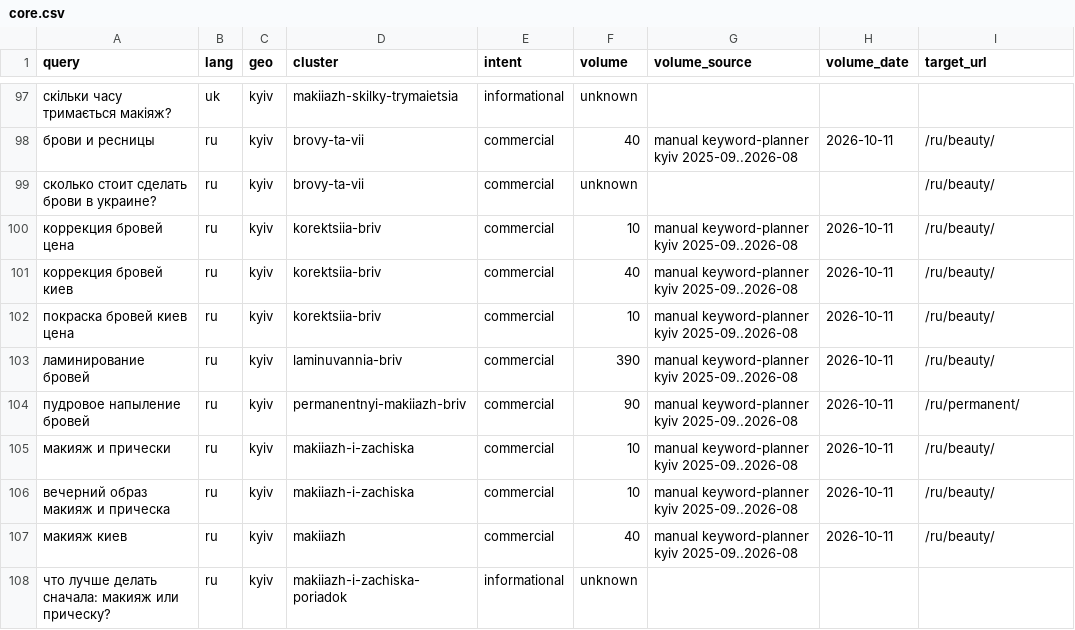
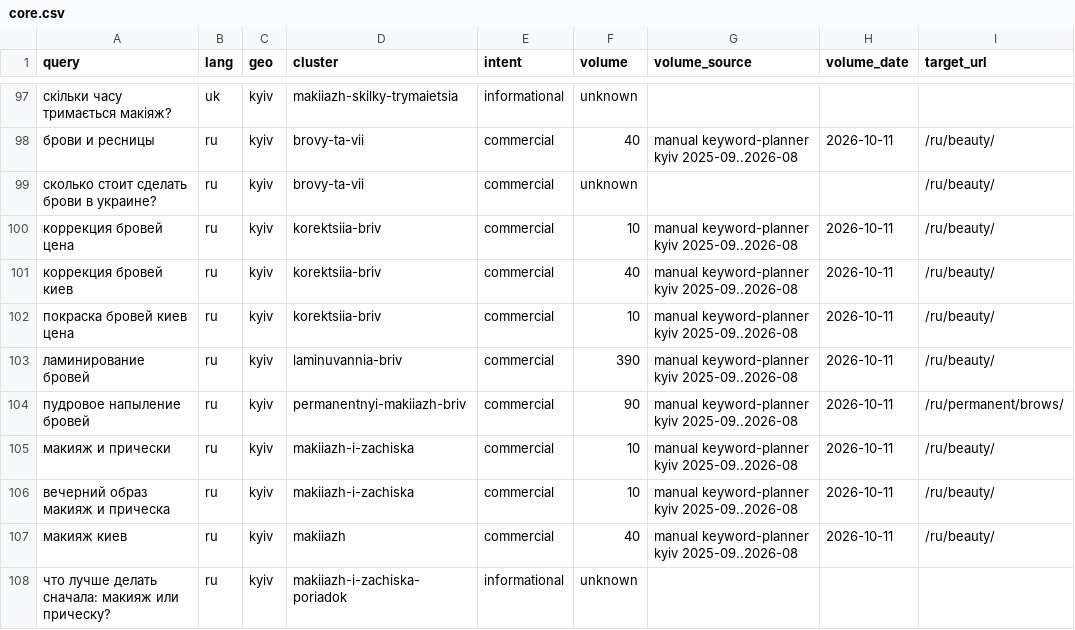
Before and after one commit to nofikoff/test-lada-kiev-ua, a CSV file: docs/seo/core.csv, drawn as a sheet; only a part is shown, gaps mark what is left out; the diff covers the shown part only; the diff names each change by its address in the sheet, - before the commit and + after, or states it on an @@ line.

Commit message:
docs(seo): point the sugaring and brow clusters at their subpages
- docs/seo/core.csv: target_url of shuharynh and permanentnyi-makiiazh-briv
  moves from /depilation/ and /permanent/ to /depilation/sugaring/ and
  /permanent/brows/ (uk and ru), 12 rows.
- docs/seo/map.md: both subpages are service pages on uk and ru; the
  informational "що таке шугаринг" page moves from /guide/depilation/sugaring/
  to /guide/depilation/what-is-sugaring/ so the guide article and the
  commercial page no longer share a slug; sugaring and brow guide pages link
  to their subpage instead of the category.

Both files were checked with seo_core.py check and seo_map.py check; the
crawl of 2026-10-18 reconciles with the map without differences.

Spec: 006

```diff
--- a/docs/seo/core.csv
+++ b/docs/seo/core.csv
-I104 (target_url): /ru/permanent/
+I104 (target_url): /ru/permanent/brows/
```
Also changed, not shown: 11 edited cells elsewhere in this file, 12 other files.
